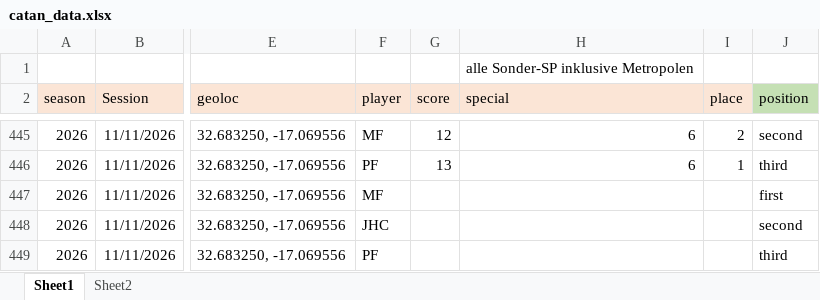
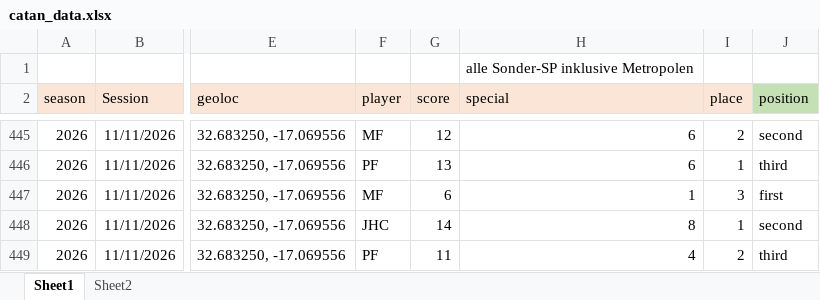
Before and after one commit to mxfuh/catan_data, an Excel workbook: catan_data.xlsx, sheet Sheet1, drawn as a sheet; only a part is shown, gaps mark what is left out; values as stored, in another font and other column widths than the file's, no borders; the diff names each change by its address in the sheet, - before the commit and + after, or states it on an @@ line.

```diff
--- a/catan_data.xlsx (sheet Sheet1)
+++ b/catan_data.xlsx (sheet Sheet1)
-G447 (score): (empty)
+G447 (score): 6
-H447 (special): (empty)
+H447 (special): 1
-I447 (place): (empty)
+I447 (place): 3
-G448 (score): (empty)
+G448 (score): 14
-H448 (special): (empty)
+H448 (special): 8
-I448 (place): (empty)
+I448 (place): 1
-G449 (score): (empty)
+G449 (score): 11
-H449 (special): (empty)
+H449 (special): 4
-I449 (place): (empty)
+I449 (place): 2
```
